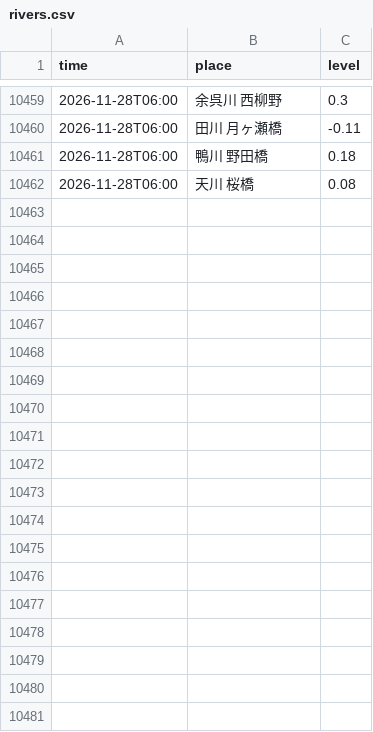
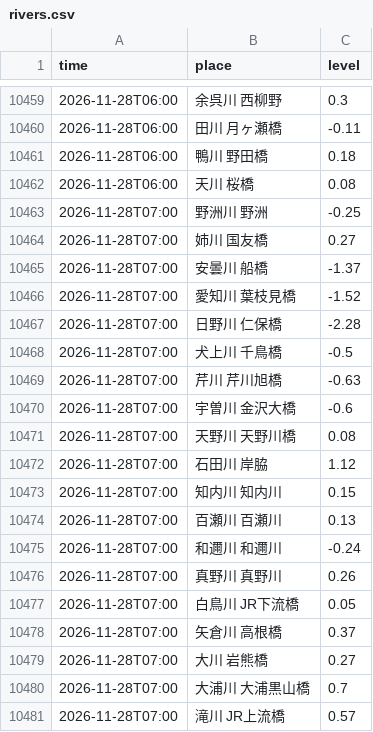
Before and after one commit to suzuhaya5666-lgtm/Biwakodate, a CSV file: data/rivers.csv, drawn as a sheet; only a part is shown, gaps mark what is left out; the diff covers the shown part only; the diff names each change by its address in the sheet, - before the commit and + after, or states it on an @@ line.

```diff
--- a/data/rivers.csv
+++ b/data/rivers.csv
+row 10463: 2026-11-28T07:00 | 野洲川 野洲 | -0.25
+row 10464: 2026-11-28T07:00 | 姉川 国友橋 | 0.27
+row 10465: 2026-11-28T07:00 | 安曇川 船橋 | -1.37
+row 10466: 2026-11-28T07:00 | 愛知川 葉枝見橋 | -1.52
+row 10467: 2026-11-28T07:00 | 日野川 仁保橋 | -2.28
+row 10468: 2026-11-28T07:00 | 犬上川 千鳥橋 | -0.5
+row 10469: 2026-11-28T07:00 | 芹川 芹川旭橋 | -0.63
+row 10470: 2026-11-28T07:00 | 宇曽川 金沢大橋 | -0.6
+row 10471: 2026-11-28T07:00 | 天野川 天野川橋 | 0.08
+row 10472: 2026-11-28T07:00 | 石田川 岸脇 | 1.12
+row 10473: 2026-11-28T07:00 | 知内川 知内川 | 0.15
+row 10474: 2026-11-28T07:00 | 百瀬川 百瀬川 | 0.13
+row 10475: 2026-11-28T07:00 | 和邇川 和邇川 | -0.24
+row 10476: 2026-11-28T07:00 | 真野川 真野川 | 0.26
+row 10477: 2026-11-28T07:00 | 白鳥川 JR下流橋 | 0.05
+row 10478: 2026-11-28T07:00 | 矢倉川 高根橋 | 0.37
+row 10479: 2026-11-28T07:00 | 大川 岩熊橋 | 0.27
+row 10480: 2026-11-28T07:00 | 大浦川 大浦黒山橋 | 0.7
+row 10481: 2026-11-28T07:00 | 滝川 JR上流橋 | 0.57
```
Also changed, not shown: 11 added rows elsewhere in this file, data/observations.csv, 4 other files.
